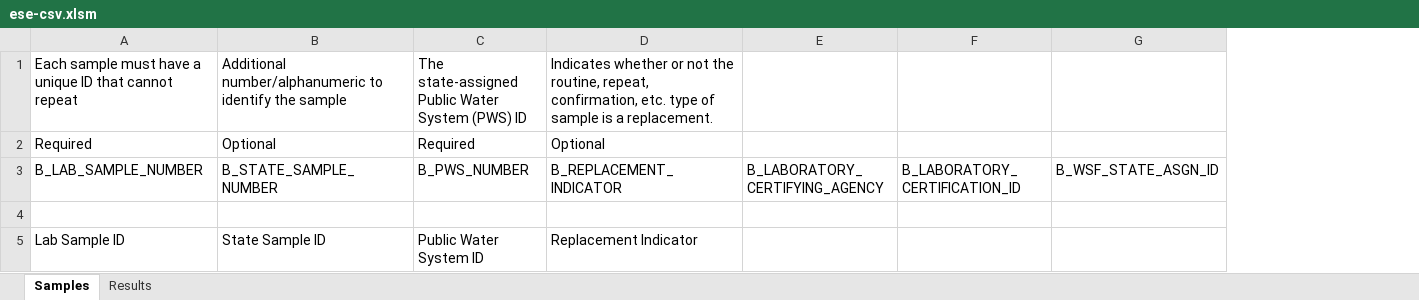
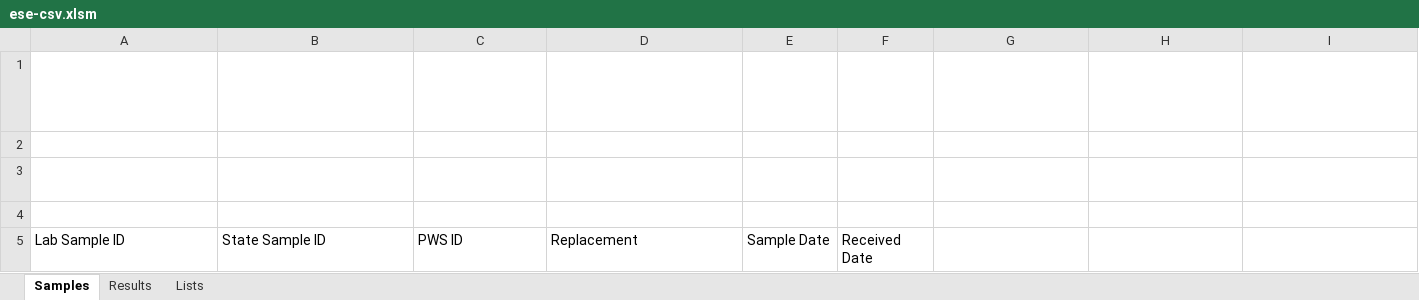
Before and after one commit to gaepdit/e-Sample-Entry-CSV, an Excel workbook: ese-csv.xlsm, sheet Samples, drawn as a sheet; only a part is shown; values as stored, in another font and other column widths than the file's, no borders; charts and pictures and conditional formats and table styles not drawn; addresses are those after the commit; the diff covers the shown part only; the diff names each change by its address in the sheet, - before the commit and + after, or states it on an @@ line.

Commit message:
Continue work on spreadsheet

```diff
--- a/ese-csv.xlsm (sheet Samples)
+++ b/ese-csv.xlsm (sheet Samples)
+sheet tab: Lists
+column E, rows 1-5: TESTING | Optional | Test Date |  | Sample Date
+column F, rows 1-5: TESTING | Required | Received date |  | Received Date
-A1:D3 text colour: black
+A1:D3 text colour: #FFFFFF
-G3:I3 text colour: black
+G3:I3 text colour: #FFFFFF
-C5: Public Water System ID
+C5: PWS ID
-D5: Replacement Indicator
+D5: Replacement
```
Also changed, not shown: cell formats elsewhere in this sheet, charts or pictures, 1 other file.
